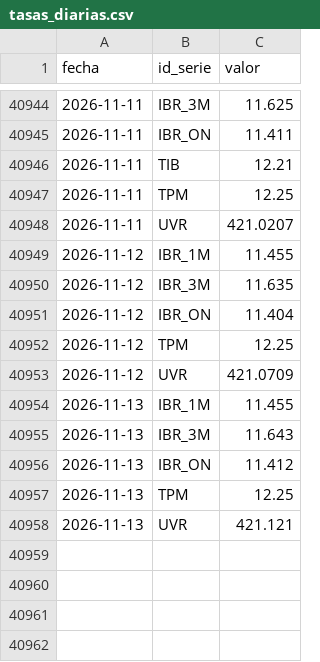
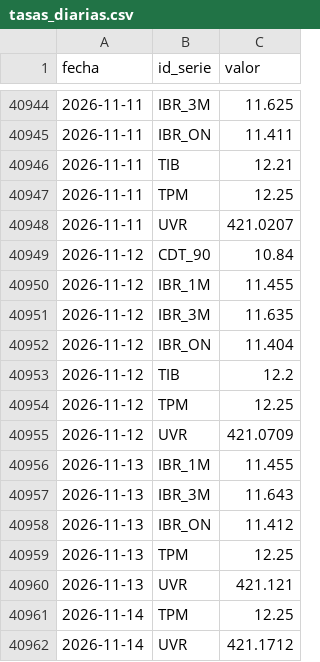
Before and after one commit to nicolasfgc/Indicadores-economia-colombiana, a CSV file: datos/tasas/tasas_diarias.csv, drawn as a sheet; only a part is shown, gaps mark what is left out; the diff names each change by its address in the sheet, - before the commit and + after, or states it on an @@ line.

```diff
--- a/datos/tasas/tasas_diarias.csv
+++ b/datos/tasas/tasas_diarias.csv
+row 40949: 2026-11-12 | CDT_90 | 10.84
+row 40953: 2026-11-12 | TIB | 12.2
+row 40961: 2026-11-14 | TPM | 12.25
+row 40962: 2026-11-14 | UVR | 421.1712
```
Also changed, not shown: datos/tasas/trm_diaria.csv, 2 other files.
